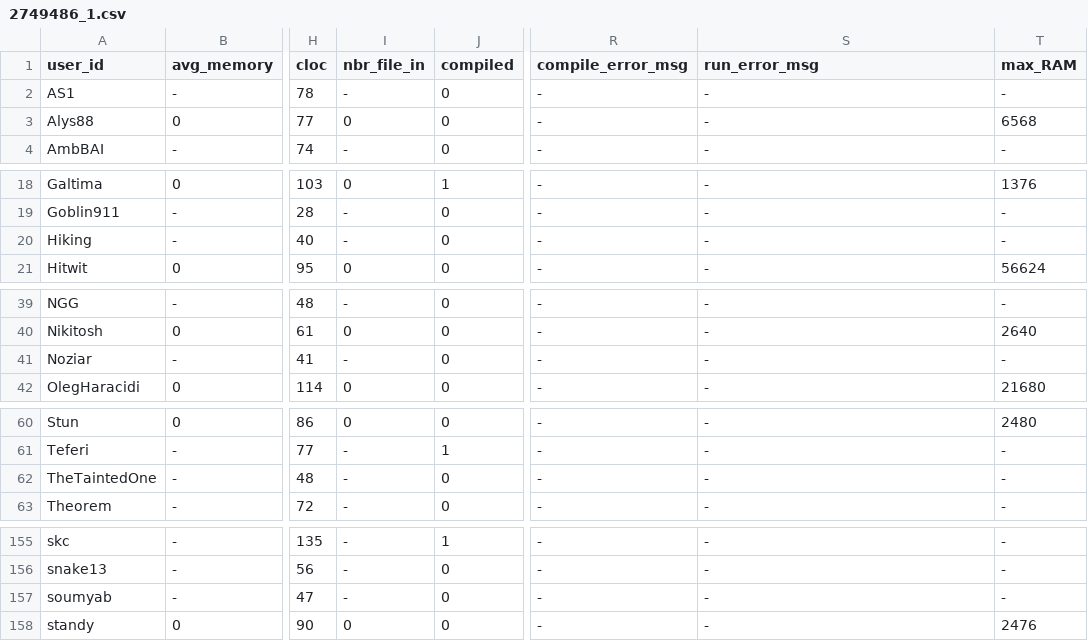
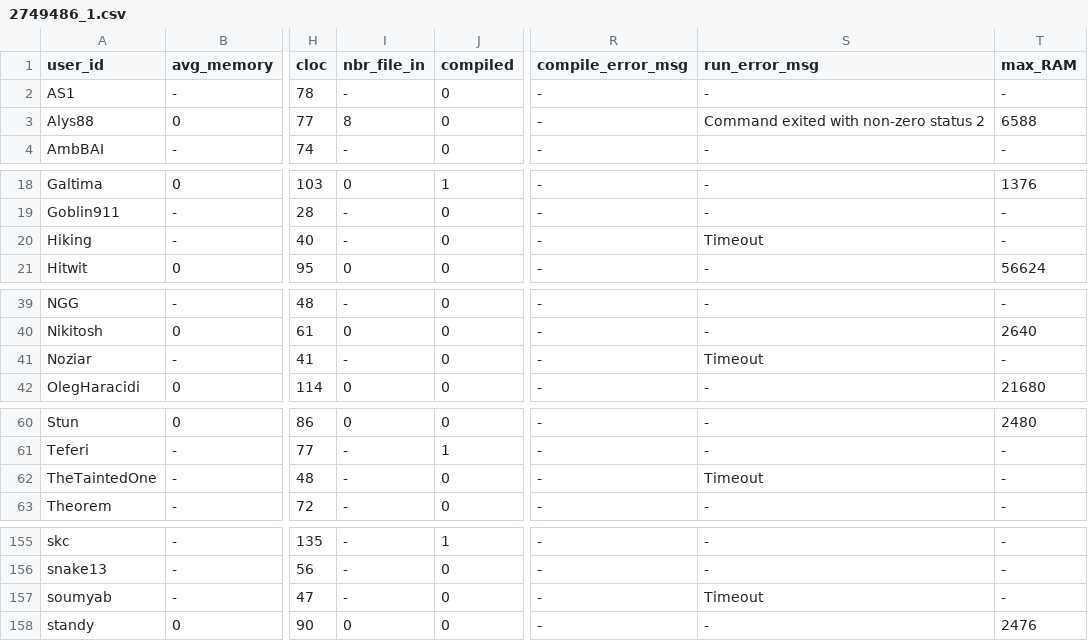
Before and after one commit to emmawestman/GCJ-backup, a CSV file: 2749486_1.csv, drawn as a sheet; only a part is shown, gaps mark what is left out; the diff covers the shown part only; the diff names each change by its address in the sheet, - before the commit and + after, or states it on an @@ line.

```diff
--- a/2749486_1.csv
+++ b/2749486_1.csv
-I3 (nbr_file_in): 0
+I3 (nbr_file_in): 8
-S3 (run_error_msg): -
+S3 (run_error_msg): Command exited with non-zero status 2
-T3 (max_RAM): 6568
+T3 (max_RAM): 6588
-S20 (run_error_msg): -
+S20 (run_error_msg): Timeout
-S41 (run_error_msg): -
+S41 (run_error_msg): Timeout
-S62 (run_error_msg): -
+S62 (run_error_msg): Timeout
-S157 (run_error_msg): -
+S157 (run_error_msg): Timeout
```
Also changed, not shown: 32 edited cells elsewhere in this file, 2749486_0.csv, 3 other files.
